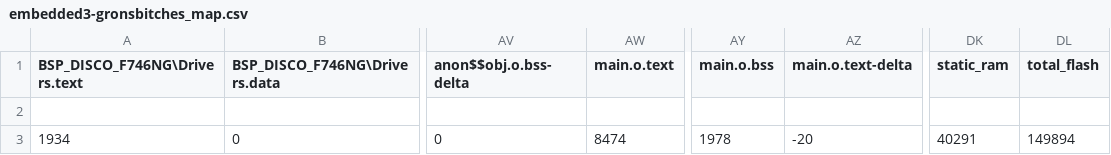
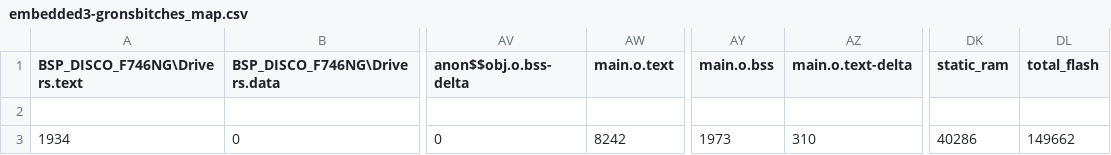
Before and after one commit to EpicUnicornRider/Embedded3-Gronsbitches, a CSV file: BUILD/DISCO_F746NG/ARMC6/embedded3-gronsbitches_map.csv, drawn as a sheet; only a part is shown, gaps mark what is left out; the diff names each change by its address in the sheet, - before the commit and + after, or states it on an @@ line.

```diff
--- a/BUILD/DISCO_F746NG/ARMC6/embedded3-gronsbitches_map.csv
+++ b/BUILD/DISCO_F746NG/ARMC6/embedded3-gronsbitches_map.csv
-AW3 (main.o.text): 8474
+AW3 (main.o.text): 8242
-AY3 (main.o.bss): 1978
+AY3 (main.o.bss): 1973
-AZ3 (main.o.text-delta): -20
+AZ3 (main.o.text-delta): 310
-DK3 (static_ram): 40291
+DK3 (static_ram): 40286
-DL3 (total_flash): 149894
+DL3 (total_flash): 149662
```
Also changed, not shown: 12 other files.
